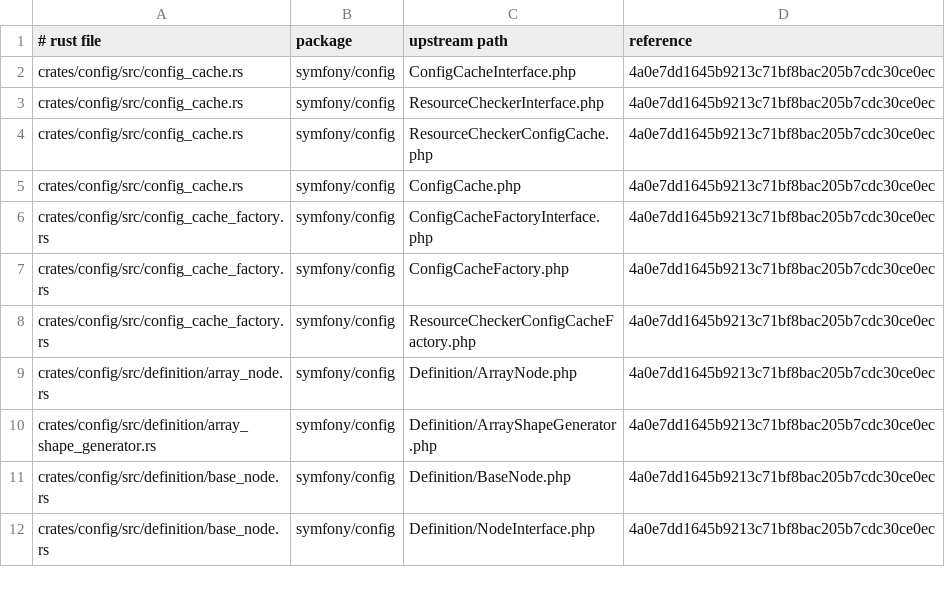
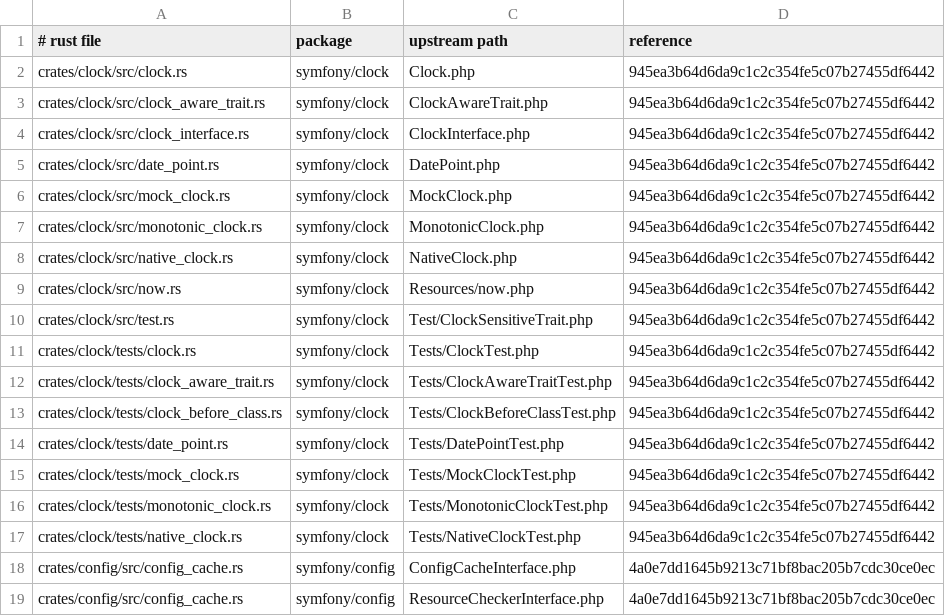
Before and after one commit to D-Nations/symfony-rs, a TSV file: parity/sources.tsv, drawn as a sheet; only a part is shown; the shorter side is filled out with more unchanged rows; the diff names each change by its address in the sheet, - before the commit and + after, or states it on an @@ line.

```diff
--- a/parity/sources.tsv
+++ b/parity/sources.tsv
+row 2: crates/clock/src/clock.rs | symfony/clock | Clock.php | 945ea3b64d6da9c1c2c354fe5c07b27455df6442
+row 3: crates/clock/src/clock_aware_trait.rs | symfony/clock | ClockAwareTrait.php | 945ea3b64d6da9c1c2c354fe5c07b27455df6442
+row 4: crates/clock/src/clock_interface.rs | symfony/clock | ClockInterface.php | 945ea3b64d6da9c1c2c354fe5c07b27455df6442
+row 5: crates/clock/src/date_point.rs | symfony/clock | DatePoint.php | 945ea3b64d6da9c1c2c354fe5c07b27455df6442
+row 6: crates/clock/src/mock_clock.rs | symfony/clock | MockClock.php | 945ea3b64d6da9c1c2c354fe5c07b27455df6442
+row 7: crates/clock/src/monotonic_clock.rs | symfony/clock | MonotonicClock.php | 945ea3b64d6da9c1c2c354fe5c07b27455df6442
+row 8: crates/clock/src/native_clock.rs | symfony/clock | NativeClock.php | 945ea3b64d6da9c1c2c354fe5c07b27455df6442
+row 9: crates/clock/src/now.rs | symfony/clock | Resources/now.php | 945ea3b64d6da9c1c2c354fe5c07b27455df6442
+row 10: crates/clock/src/test.rs | symfony/clock | Test/ClockSensitiveTrait.php | 945ea3b64d6da9c1c2c354fe5c07b27455df6442
+row 11: crates/clock/tests/clock.rs | symfony/clock | Tests/ClockTest.php | 945ea3b64d6da9c1c2c354fe5c07b27455df6442
+row 12: crates/clock/tests/clock_aware_trait.rs | symfony/clock | Tests/ClockAwareTraitTest.php | 945ea3b64d6da9c1c2c354fe5c07b27455df6442
+row 13: crates/clock/tests/clock_before_class.rs | symfony/clock | Tests/ClockBeforeClassTest.php | 945ea3b64d6da9c1c2c354fe5c07b27455df6442
+row 14: crates/clock/tests/date_point.rs | symfony/clock | Tests/DatePointTest.php | 945ea3b64d6da9c1c2c354fe5c07b27455df6442
+row 15: crates/clock/tests/mock_clock.rs | symfony/clock | Tests/MockClockTest.php | 945ea3b64d6da9c1c2c354fe5c07b27455df6442
+row 16: crates/clock/tests/monotonic_clock.rs | symfony/clock | Tests/MonotonicClockTest.php | 945ea3b64d6da9c1c2c354fe5c07b27455df6442
+row 17: crates/clock/tests/native_clock.rs | symfony/clock | Tests/NativeClockTest.php | 945ea3b64d6da9c1c2c354fe5c07b27455df6442
```
Also changed, not shown: parity/classes/symfony/clock.tsv, parity/symfony/clock.tsv, 5 other files.
